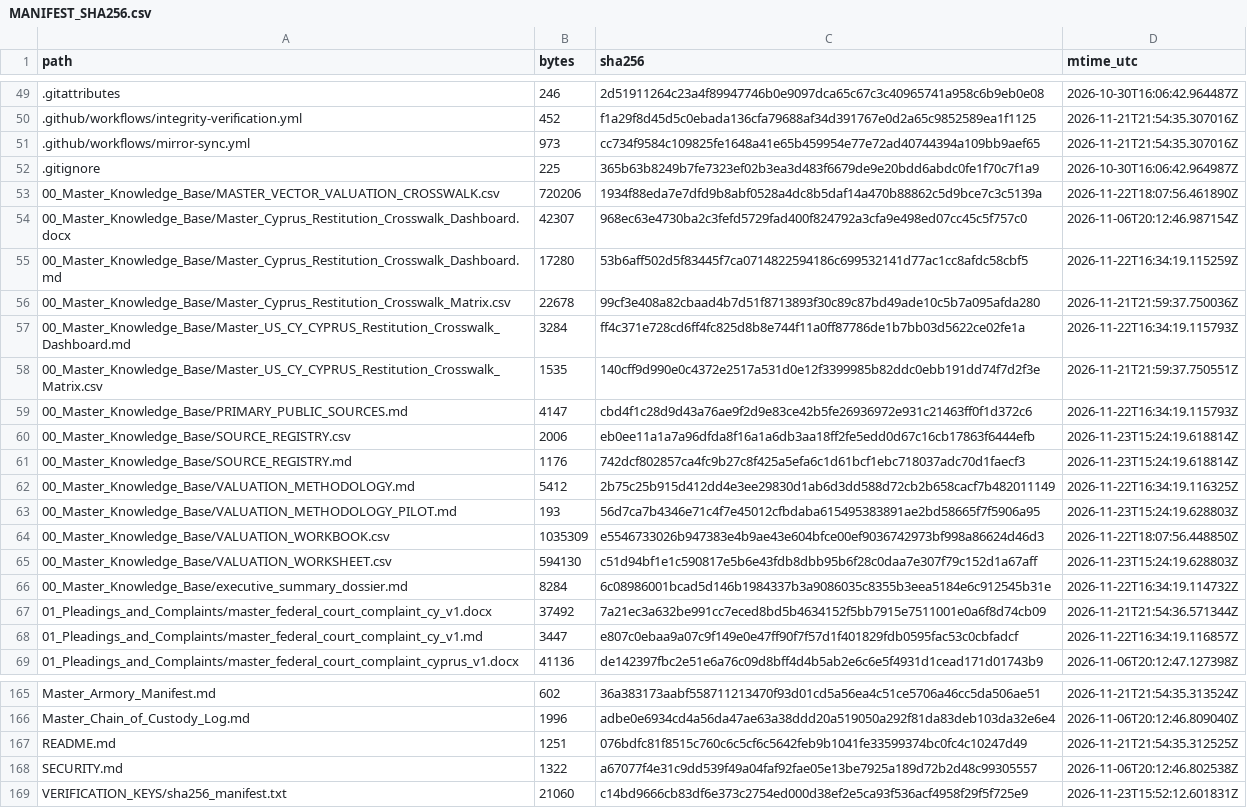
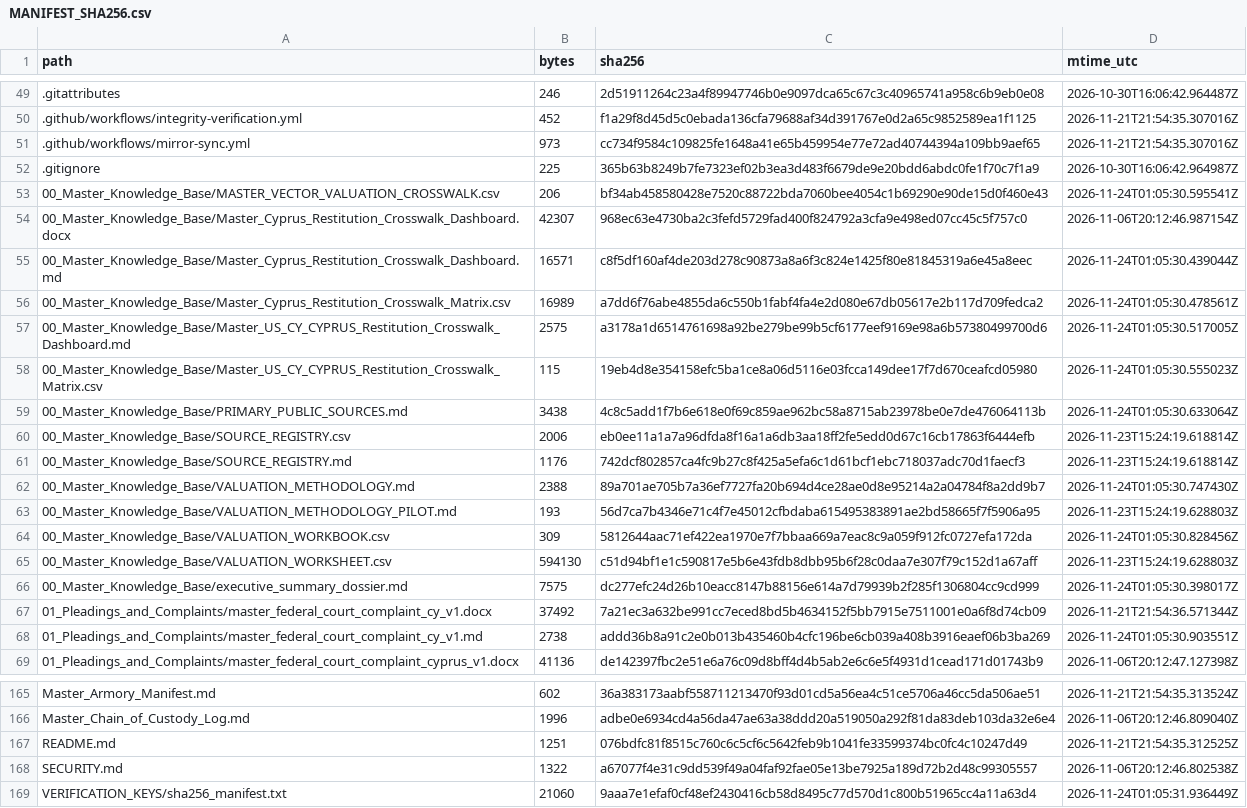
Before and after one commit to GlobalRestitutionAlliance/asia-us-cy-cyprus-master-litigation, a CSV file: 99_Archives_and_Manifests/MANIFEST_SHA256.csv, drawn as a sheet; only a part is shown, gaps mark what is left out; the diff covers the shown part only.

```diff
--- a/99_Archives_and_Manifests/MANIFEST_SHA256.csv
+++ b/99_Archives_and_Manifests/MANIFEST_SHA256.csv
@@ -52,18 +52,18 @@ path,bytes,sha256,mtime_utc
 .gitignore,225,365b63b8249b7fe7323ef02b3ea3d483f6679de9e20bdd6abdc0fe1f70c7f1a9,2026-10-30T16:06:42.964987Z
-00_Master_Knowledge_Base/MASTER_VECTOR_VALUATION_CROSSWALK.csv,720206,1934f88eda7e7dfd9b8abf0528a4dc8b5daf14a470b88862c5d9bce7c3c5139a,2026-11-22T18:07:56.461890Z
+00_Master_Knowledge_Base/MASTER_VECTOR_VALUATION_CROSSWALK.csv,206,bf34ab458580428e7520c88722bda7060bee4054c1b69290e90de15d0f460e43,2026-11-24T01:05:30.595541Z
 00_Master_Knowledge_Base/Master_Cyprus_Restitution_Crosswalk_Dashboard.docx,42307,968ec63e4730ba2c3fefd5729fad400f824792a3cfa9e498ed07cc45c5f757c0,2026-11-06T20:12:46.987154Z
-00_Master_Knowledge_Base/Master_Cyprus_Restitution_Crosswalk_Dashboard.md,17280,53b6aff502d5f83445f7ca0714822594186c699532141d77ac1cc8afdc58cbf5,2026-11-22T16:34:19.115259Z
-00_Master_Knowledge_Base/Master_Cyprus_Restitution_Crosswalk_Matrix.csv,22678,99cf3e408a82cbaad4b7d51f8713893f30c89c87bd49ade10c5b7a095afda280,2026-11-21T21:59:37.750036Z
-00_Master_Knowledge_Base/Master_US_CY_CYPRUS_Restitution_Crosswalk_Dashboard.md,3284,ff4c371e728cd6ff4fc825d8b8e744f11a0ff87786de1b7bb03d5622ce02fe1a,2026-11-22T16:34:19.115793Z
-00_Master_Knowledge_Base/Master_US_CY_CYPRUS_Restitution_Crosswalk_Matrix.csv,1535,140cff9d990e0c4372e2517a531d0e12f3399985b82ddc0ebb191dd74f7d2f3e,2026-11-21T21:59:37.750551Z
-00_Master_Knowledge_Base/PRIMARY_PUBLIC_SOURCES.md,4147,cbd4f1c28d9d43a76ae9f2d9e83ce42b5fe26936972e931c21463ff0f1d372c6,2026-11-22T16:34:19.115793Z
+00_Master_Knowledge_Base/Master_Cyprus_Restitution_Crosswalk_Dashboard.md,16571,c8f5df160af4de203d278c90873a8a6f3c824e1425f80e81845319a6e45a8eec,2026-11-24T01:05:30.439044Z
+00_Master_Knowledge_Base/Master_Cyprus_Restitution_Crosswalk_Matrix.csv,16989,a7dd6f76abe4855da6c550b1fabf4fa4e2d080e67db05617e2b117d709fedca2,2026-11-24T01:05:30.478561Z
+00_Master_Knowledge_Base/Master_US_CY_CYPRUS_Restitution_Crosswalk_Dashboard.md,2575,a3178a1d6514761698a92be279be99b5cf6177eef9169e98a6b57380499700d6,2026-11-24T01:05:30.517005Z
+00_Master_Knowledge_Base/Master_US_CY_CYPRUS_Restitution_Crosswalk_Matrix.csv,115,19eb4d8e354158efc5ba1ce8a06d5116e03fcca149dee17f7d670ceafcd05980,2026-11-24T01:05:30.555023Z
+00_Master_Knowledge_Base/PRIMARY_PUBLIC_SOURCES.md,3438,4c8c5add1f7b6e618e0f69c859ae962bc58a8715ab23978be0e7de476064113b,2026-11-24T01:05:30.633064Z
 00_Master_Knowledge_Base/SOURCE_REGISTRY.csv,2006,eb0ee11a1a7a96dfda8f16a1a6db3aa18ff2fe5edd0d67c16cb17863f6444efb,2026-11-23T15:24:19.618814Z
 00_Master_Knowledge_Base/SOURCE_REGISTRY.md,1176,742dcf802857ca4fc9b27c8f425a5efa6c1d61bcf1ebc718037adc70d1faecf3,2026-11-23T15:24:19.618814Z
-00_Master_Knowledge_Base/VALUATION_METHODOLOGY.md,5412,2b75c25b915d412dd4e3ee29830d1ab6d3dd588d72cb2b658cacf7b482011149,2026-11-22T16:34:19.116325Z
+00_Master_Knowledge_Base/VALUATION_METHODOLOGY.md,2388,89a701ae705b7a36ef7727fa20b694d4ce28ae0d8e95214a2a04784f8a2dd9b7,2026-11-24T01:05:30.747430Z
 00_Master_Knowledge_Base/VALUATION_METHODOLOGY_PILOT.md,193,56d7ca7b4346e71c4f7e45012cfbdaba615495383891ae2bd58665f7f5906a95,2026-11-23T15:24:19.628803Z
-00_Master_Knowledge_Base/VALUATION_WORKBOOK.csv,1035309,e5546733026b947383e4b9ae43e604bfce00ef9036742973bf998a86624d46d3,2026-11-22T18:07:56.448850Z
+00_Master_Knowledge_Base/VALUATION_WORKBOOK.csv,309,5812644aac71ef422ea1970e7f7bbaa669a7eac8c9a059f912fc0727efa172da,2026-11-24T01:05:30.828456Z
 00_Master_Knowledge_Base/VALUATION_WORKSHEET.csv,594130,c51d94bf1e1c590817e5b6e43fdb8dbb95b6f28c0daa7e307f79c152d1a67aff,2026-11-23T15:24:19.628803Z
-00_Master_Knowledge_Base/executive_summary_dossier.md,8284,6c08986001bcad5d146b1984337b3a9086035c8355b3eea5184e6c912545b31e,2026-11-22T16:34:19.114732Z
+00_Master_Knowledge_Base/executive_summary_dossier.md,7575,dc277efc24d26b10eacc8147b88156e614a7d79939b2f285f1306804cc9cd999,2026-11-24T01:05:30.398017Z
 01_Pleadings_and_Complaints/master_federal_court_complaint_cy_v1.docx,37492,7a21ec3a632be991cc7eced8bd5b4634152f5bb7915e7511001e0a6f8d74cb09,2026-11-21T21:54:36.571344Z
-01_Pleadings_and_Complaints/master_federal_court_complaint_cy_v1.md,3447,e807c0ebaa9a07c9f149e0e47ff90f7f57d1f401829fdb0595fac53c0cbfadcf,2026-11-22T16:34:19.116857Z
+01_Pleadings_and_Complaints/master_federal_court_complaint_cy_v1.md,2738,addd36b8a91c2e0b013b435460b4cfc196be6cb039a408b3916eaef06b3ba269,2026-11-24T01:05:30.903551Z
 01_Pleadings_and_Complaints/master_federal_court_complaint_cyprus_v1.docx,41136,de142397fbc2e51e6a76c09d8bff4d4b5ab2e6c6e5f4931d1cead171d01743b9,2026-11-06T20:12:47.127398Z
@@ -168,2 +168,2 @@ README.md,1251,076bdfc81f8515c760c6c5cf6c5642feb9b1041fe33599374bc0fc4c10247d49,
 SECURITY.md,1322,a67077f4e31c9dd539f49a04faf92fae05e13be7925a189d72b2d48c99305557,2026-11-06T20:12:46.802538Z
-VERIFICATION_KEYS/sha256_manifest.txt,21060,c14bd9666cb83df6e373c2754ed000d38ef2e5ca93f536acf4958f29f5f725e9,2026-11-23T15:52:12.601831Z
+VERIFICATION_KEYS/sha256_manifest.txt,21060,9aaa7e1efaf0cf48ef2430416cb58d8495c77d570d1c800b51965cc4a11a63d4,2026-11-24T01:05:31.936449Z
```
Also changed, not shown: 33 edited cells elsewhere in this file, 00_Master_Knowledge_Base/Master_Cyprus_Restitution_Crosswalk_Matrix.csv, 21 other files.
